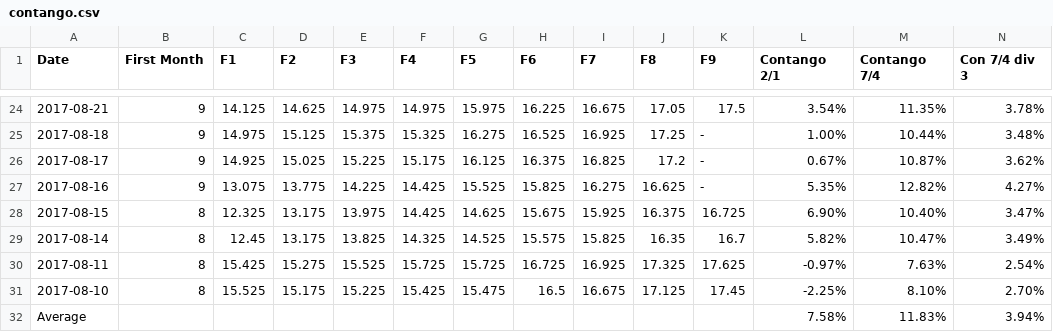
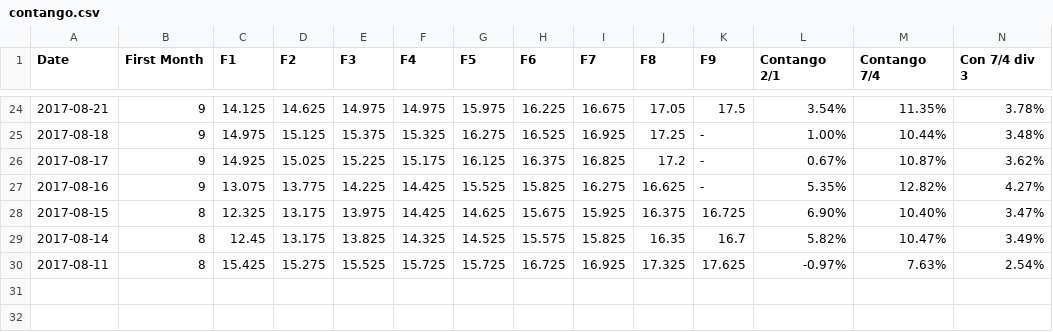
Before and after one commit to luckbuild6/luckbuild6.github.io, a CSV file: contango.csv, drawn as a sheet; only a part is shown, gaps mark what is left out; the diff names each change by its address in the sheet, - before the commit and + after, or states it on an @@ line.

Commit message:
Update contango.csv

```diff
--- a/contango.csv
+++ b/contango.csv
-row 31: 2017-08-10 | 8 | 15.525 | 15.175 | 15.225 | 15.425 | 15.475 | 16.5 | 16.675 | 17.125 | 17.45 | -2.25% | 8.10% | 2.70%
-row 32: Average |  |  |  |  |  |  |  |  |  |  | 7.58% | 11.83% | 3.94%
```
